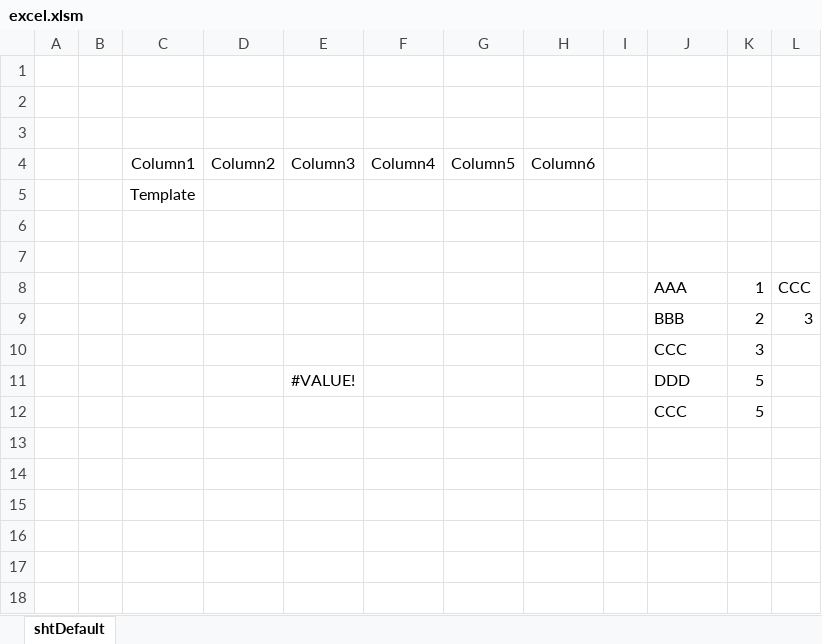
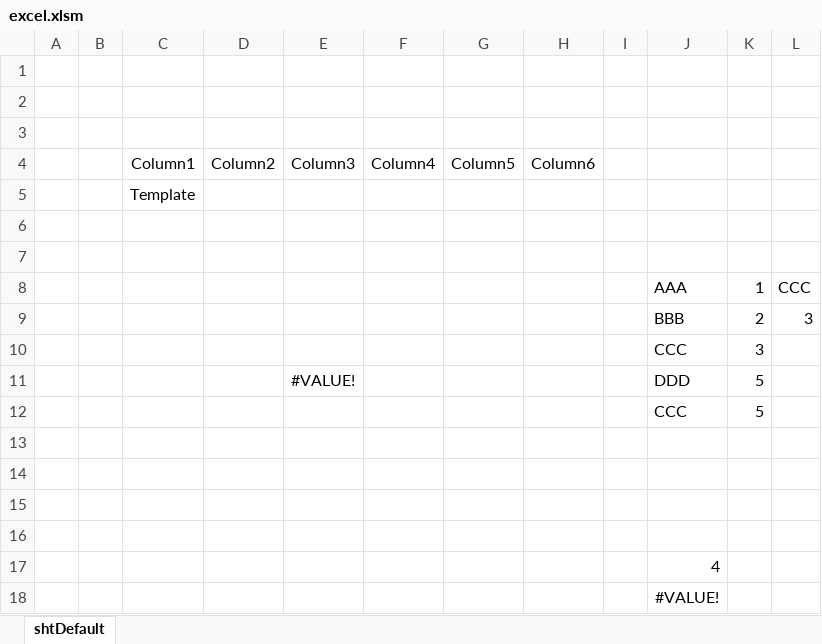
Before and after one commit to caguiclajmg/xmsolib, an Excel workbook: source/excel.xlsm, sheet shtDefault, drawn as a sheet; values as stored, in another font and other column widths than the file's, no borders; table styles not drawn; the diff names each change by its address in the sheet, - before the commit and + after, or states it on an @@ line.

```diff
--- a/source/excel.xlsm (sheet shtDefault)
+++ b/source/excel.xlsm (sheet shtDefault)
+row 13: (empty)
+row 14: (empty)
+row 15: (empty)
+row 16: (empty)
+row 17:  |  |  |  |  |  |  |  |  | 4
+row 18:  |  |  |  |  |  |  |  |  | #VALUE!
```
Also changed, not shown: 7 other files.
